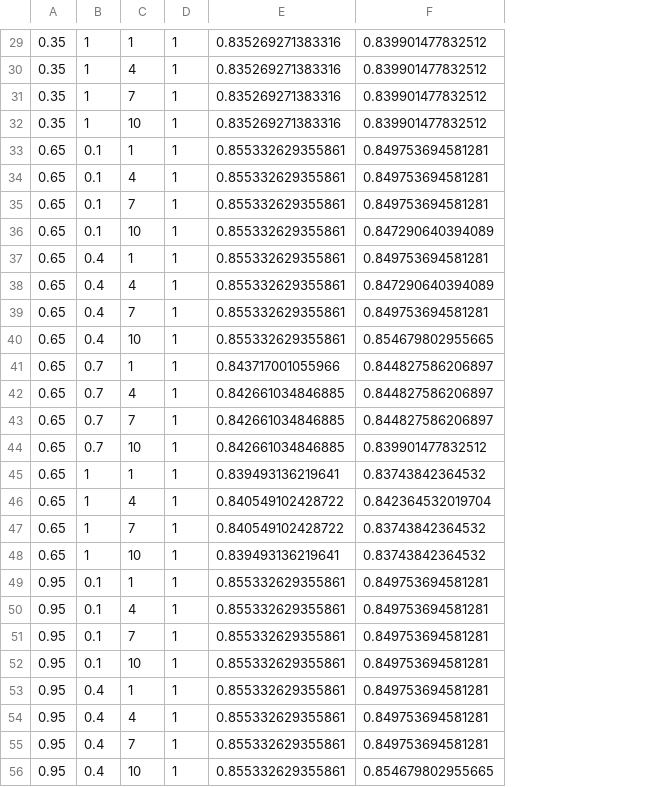
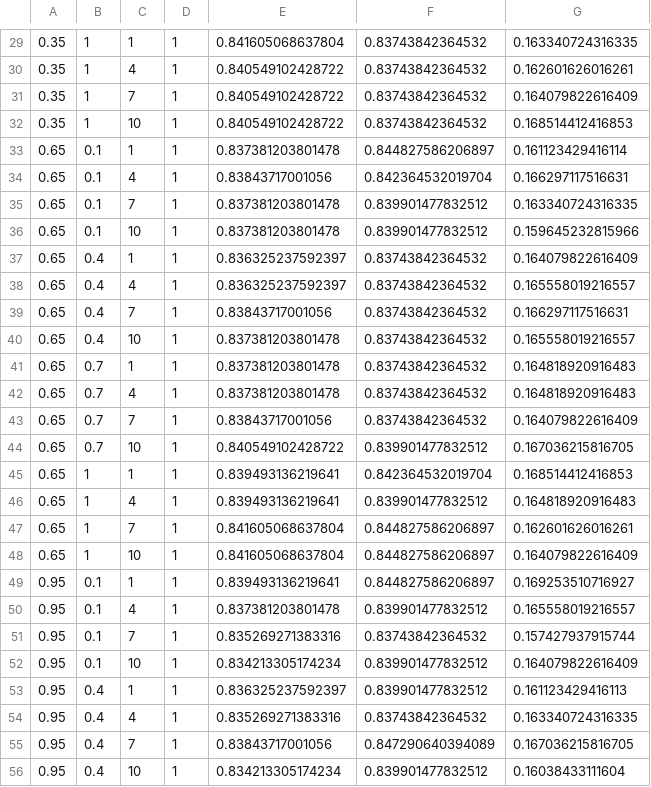
Before and after one commit to neural-computing/INM427-neural-computing-coursework, a CSV file: Custom-SVM/SVM_model_results.csv, drawn as a sheet; only a part is shown, gaps mark what is left out; removed rows and columns are numbered as before the commit, all else as after; the diff covers the shown part only; the diff names each change by its address in the sheet, - before the commit and + after, or states it on an @@ line.

```diff
--- a/Custom-SVM/SVM_model_results.csv
+++ b/Custom-SVM/SVM_model_results.csv
-column E, rows 29-56: 0.835269271383316 | 0.835269271383316 | 0.835269271383316 | 0.835269271383316 | 0.855332629355861 | 0.855332629355861 | 0.855332629355861 | 0.855332629355861 | 0.855332629355861 | 0.855332629355861 | 0.855332629355861 | 0.855332629355861 | 0.843717001055966 | 0.842661034846885 | 0.842661034846885 | 0.842661034846885 | 0.839493136219641 | 0.840549102428722 | 0.840549102428722 | 0.839493136219641 | 0.855332629355861 | 0.855332629355861 | 0.855332629355861 | 0.855332629355861 | 0.855332629355861 | 0.855332629355861 | 0.855332629355861 | 0.855332629355861
+column E, rows 29-56: 0.841605068637804 | 0.840549102428722 | 0.840549102428722 | 0.840549102428722 | 0.837381203801478 | 0.83843717001056 | 0.837381203801478 | 0.837381203801478 | 0.836325237592397 | 0.836325237592397 | 0.83843717001056 | 0.837381203801478 | 0.837381203801478 | 0.837381203801478 | 0.83843717001056 | 0.840549102428722 | 0.839493136219641 | 0.839493136219641 | 0.841605068637804 | 0.841605068637804 | 0.839493136219641 | 0.837381203801478 | 0.835269271383316 | 0.834213305174234 | 0.836325237592397 | 0.835269271383316 | 0.83843717001056 | 0.834213305174234
+column G, rows 29-56: 0.163340724316335 | 0.162601626016261 | 0.164079822616409 | 0.168514412416853 | 0.161123429416114 | 0.166297117516631 | 0.163340724316335 | 0.159645232815966 | 0.164079822616409 | 0.165558019216557 | 0.166297117516631 | 0.165558019216557 | 0.164818920916483 | 0.164818920916483 | 0.164079822616409 | 0.167036215816705 | 0.168514412416853 | 0.164818920916483 | 0.162601626016261 | 0.164079822616409 | 0.169253510716927 | 0.165558019216557 | 0.157427937915744 | 0.164079822616409 | 0.161123429416113 | 0.163340724316335 | 0.167036215816705 | 0.16038433111604
-F29:F32: 0.839901477832512
+F29:F32: 0.83743842364532
-F33: 0.849753694581281
+F33: 0.844827586206897
-F34: 0.849753694581281
+F34: 0.842364532019704
-F35: 0.849753694581281
+F35: 0.839901477832512
-F36: 0.847290640394089
+F36: 0.839901477832512
-F37: 0.849753694581281
+F37: 0.83743842364532
-F38: 0.847290640394089
+F38: 0.83743842364532
-F39: 0.849753694581281
+F39: 0.83743842364532
-F40: 0.854679802955665
+F40: 0.83743842364532
-F41:F43: 0.844827586206897
+F41:F43: 0.83743842364532
-F45: 0.83743842364532
+F45: 0.842364532019704
-F46: 0.842364532019704
+F46: 0.839901477832512
-F47:F48: 0.83743842364532
+F47:F48: 0.844827586206897
-F49: 0.849753694581281
+F49: 0.844827586206897
-F50: 0.849753694581281
+F50: 0.839901477832512
-F51: 0.849753694581281
+F51: 0.83743842364532
-F52:F53: 0.849753694581281
+F52:F53: 0.839901477832512
-F54: 0.849753694581281
+F54: 0.83743842364532
-F55: 0.849753694581281
+F55: 0.847290640394089
-F56: 0.854679802955665
+F56: 0.839901477832512
```
Also changed, not shown: 99 edited cells elsewhere in this file, Custom-NN/NN_model_results.csv, Custom-NN/NN_top_10.csv, 15 other files.
